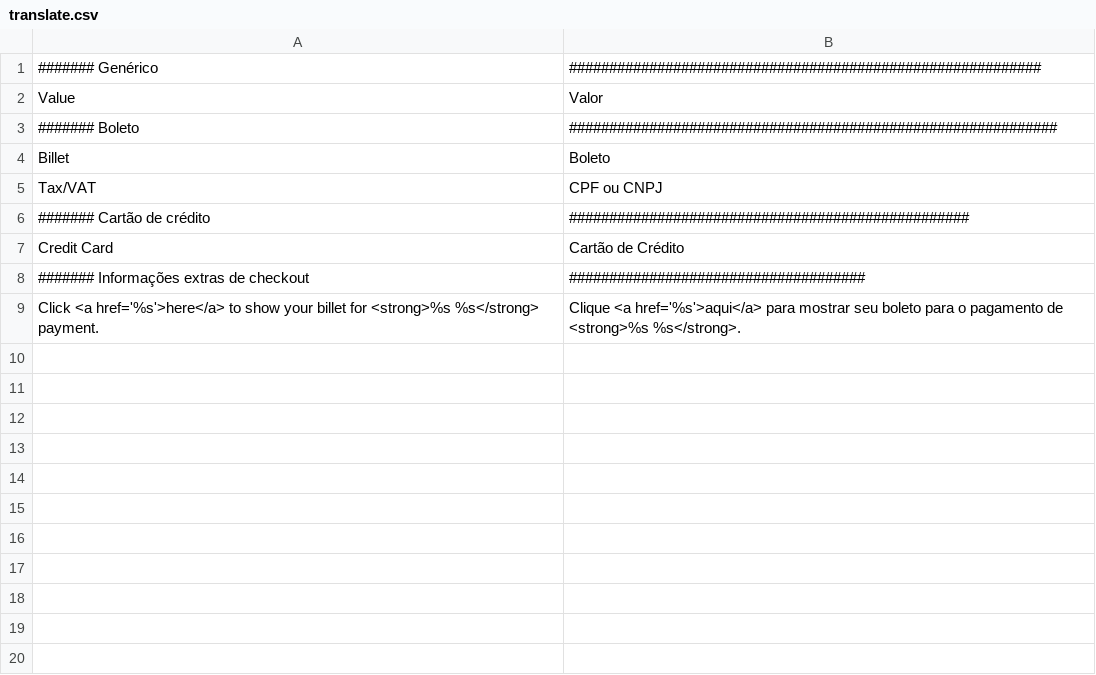
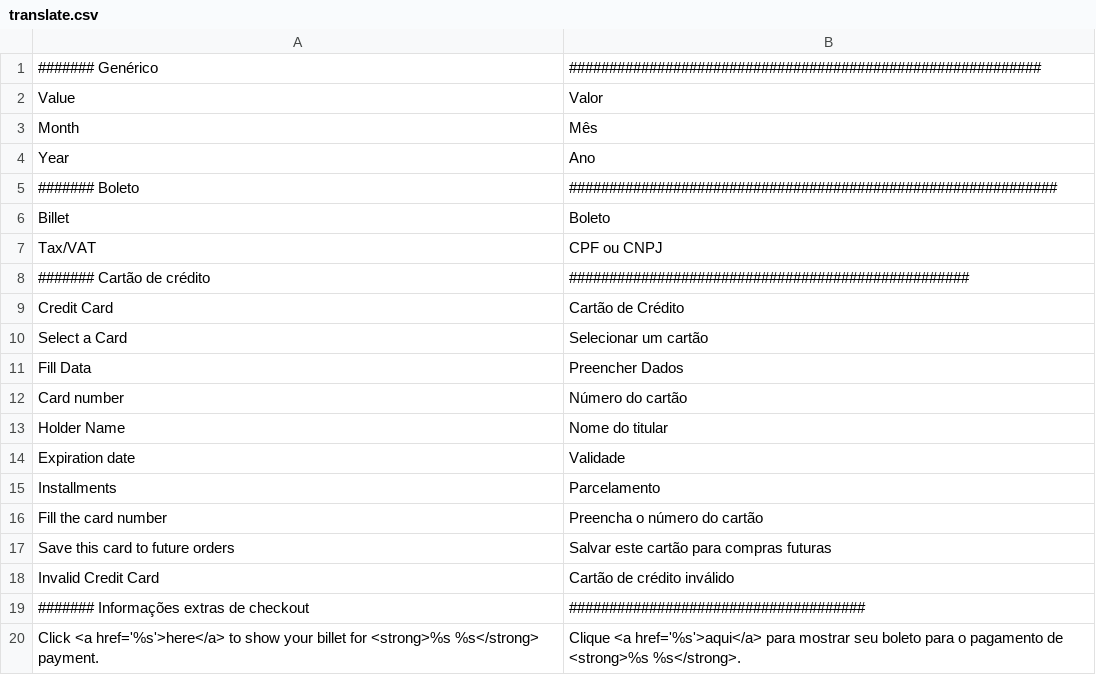
Before and after one commit to trezoteam/magento, a CSV file: app/design/frontend/base/default/locale/pt_BR/translate.csv, drawn as a sheet.

Commit message:
:globe_with_meridians: checkout credit card translated

```diff
--- a/app/design/frontend/base/default/locale/pt_BR/translate.csv
+++ b/app/design/frontend/base/default/locale/pt_BR/translate.csv
@@ -2,2 +2,4 @@
 "Value","Valor"
+"Month","Mês"
+"Year","Ano"
 "####### Boleto","#############################################################"
@@ -7,2 +9,11 @@
 "Credit Card", "Cartão de Crédito"
+"Select a Card", "Selecionar um cartão"
+"Fill Data", "Preencher Dados"
+"Card number", "Número do cartão"
+"Holder Name", "Nome do titular"
+"Expiration date", "Validade"
+"Installments", "Parcelamento"
+"Fill the card number","Preencha o número do cartão"
+"Save this card to future orders","Salvar este cartão para compras futuras"
+"Invalid Credit Card", "Cartão de crédito inválido"
 "####### Informações extras de checkout","#####################################"
```
Also changed, not shown: 2 other files.
